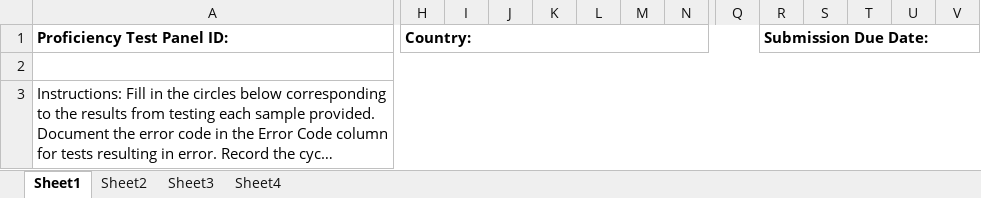
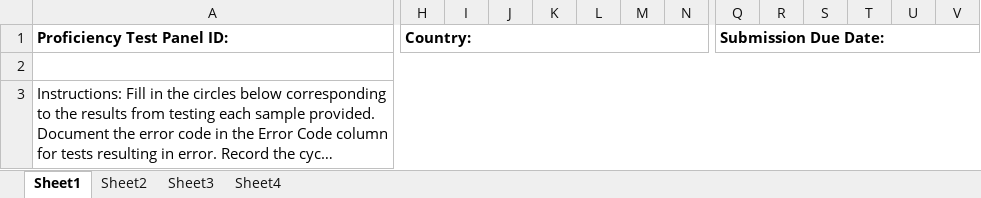
Before and after one commit to deforay/ept, an Excel workbook: public/files/tb-excel-form.xlsx, sheet Sheet1, drawn as a sheet; only a part is shown, gaps mark what is left out; long unchanged cells end in …; values as stored, in another font and other column widths than the file's, no borders; charts and pictures not drawn; the diff names each change by its address in the sheet, - before the commit and + after, or states it on an @@ line.

Commit message:
Fixed Shipment Form PDF download

```diff
--- a/public/files/tb-excel-form.xlsx (sheet Sheet1)
+++ b/public/files/tb-excel-form.xlsx (sheet Sheet1)
-H1:Q1 merged
+H1:P1 merged
-Q1: (empty)
+Q1: Submission Due Date:
+Q1:V1 merged
-R1: Submission Due Date:
+R1: (empty)
-R1:V1 merged
```
Also changed, not shown: 3 other files.
